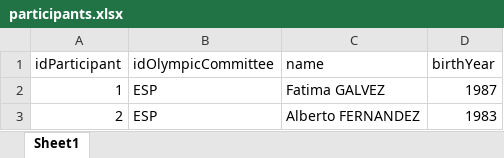
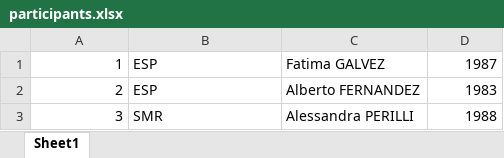
Before and after one commit to Malva2312/Base-de-Dados-2021-2022, an Excel workbook: dataset/sql_datasets/participants.xlsx, sheet Sheet1, drawn as a sheet; only a part is shown; the shorter side is filled out with more unchanged rows; values as stored, in another font and other column widths than the file's, no borders; the diff names each change by its address in the sheet, - before the commit and + after, or states it on an @@ line.

```diff
--- a/dataset/sql_datasets/participants.xlsx (sheet Sheet1)
+++ b/dataset/sql_datasets/participants.xlsx (sheet Sheet1)
-row 1: idParticipant | idOlympicCommittee | name | birthYear
```
Also changed, not shown: dataset/sql_datasets/athlete.xlsx, dataset/sql_datasets/committee_earns_medal.xlsx, 16 other files.
